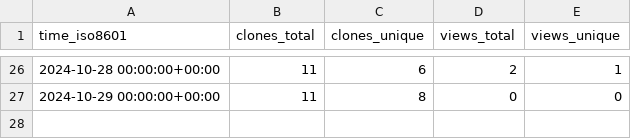
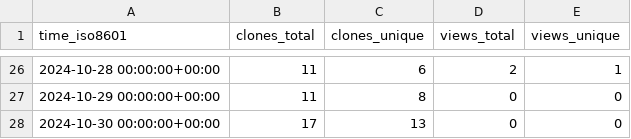
Before and after one commit to khulnasoft-bot/repository-statistics, a CSV file: khulnasoft-lab/vuln-list/ghrs-data/views_clones_aggregate.csv, drawn as a sheet; only a part is shown, gaps mark what is left out; the diff names each change by its address in the sheet, - before the commit and + after, or states it on an @@ line.

```diff
--- a/khulnasoft-lab/vuln-list/ghrs-data/views_clones_aggregate.csv
+++ b/khulnasoft-lab/vuln-list/ghrs-data/views_clones_aggregate.csv
+row 28: 2024-10-30 00:00:00+00:00 | 17 | 13 | 0 | 0
```
Also changed, not shown: 1 other file.
